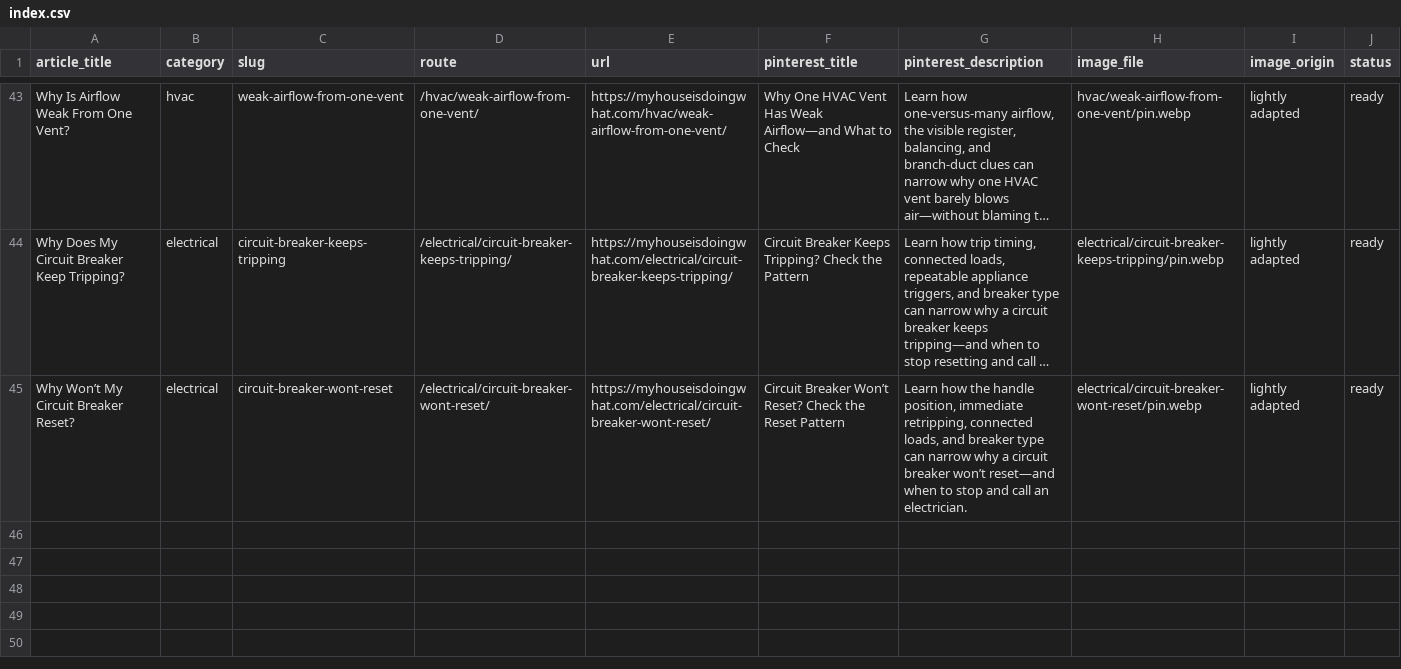
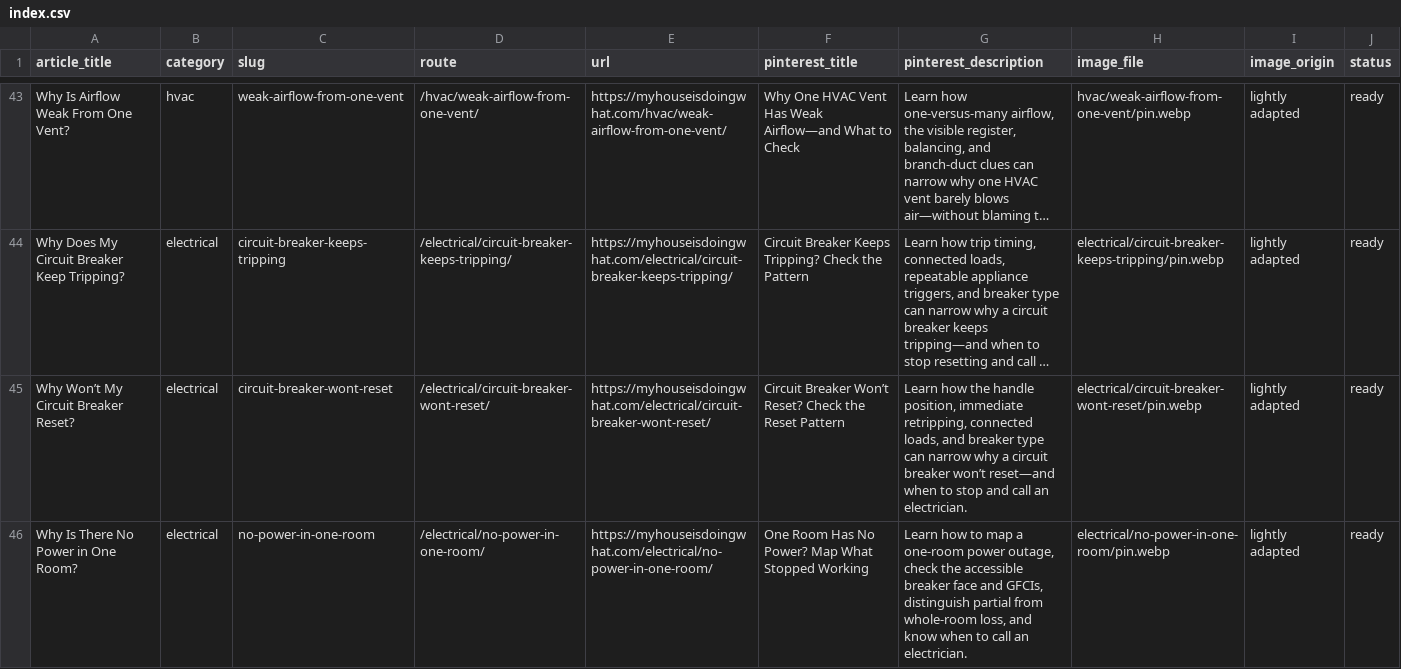
Before and after one commit to gageg123-de/housewise, a CSV file: content-deployment/pinterest-blog-content/index.csv, drawn as a sheet; only a part is shown, gaps mark what is left out; long unchanged cells end in …; the diff names each change by its address in the sheet, - before the commit and + after, or states it on an @@ line.

```diff
--- a/content-deployment/pinterest-blog-content/index.csv
+++ b/content-deployment/pinterest-blog-content/index.csv
+row 46: Why Is There No Power in One Room? | electrical | no-power-in-one-room | /electrical/no-power-in-one-room/ | https://myhouseisdoingwhat.com/electrical/no-power-in-one-room/ | One Room Has No Power? Map What Stopped Working | Learn how to map a one-room power outage, check the accessible breaker face and GFCIs, distinguish partial from whole-room loss, and know when to call an electrician. | electrical/no-power-in-one-room/pin.webp | lightly adapted | ready
```
Also changed, not shown: content/topics.csv, 8 other files.
